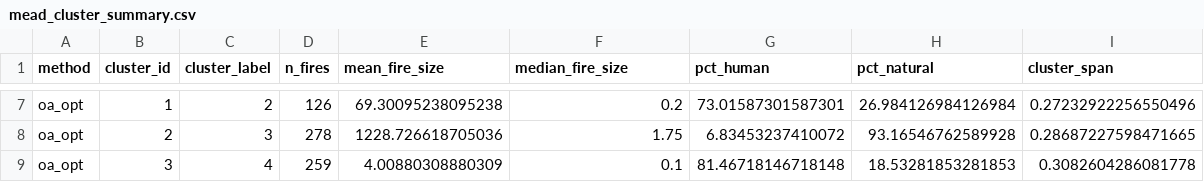
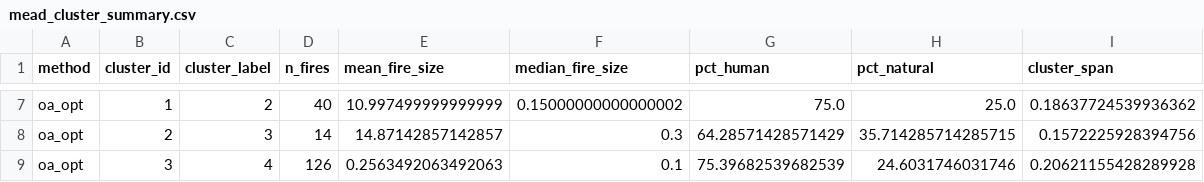
Before and after one commit to Michele-75/obstacle-aware-clustering, a CSV file: data/processed/mead_cluster_summary.csv, drawn as a sheet; only a part is shown, gaps mark what is left out; the diff covers the shown part only; the diff names each change by its address in the sheet, - before the commit and + after, or states it on an @@ line.

```diff
--- a/data/processed/mead_cluster_summary.csv
+++ b/data/processed/mead_cluster_summary.csv
-D7 (n_fires): 126
+D7 (n_fires): 40
-E7 (mean_fire_size): 69.30095238095238
+E7 (mean_fire_size): 10.997499999999999
-F7 (median_fire_size): 0.2
+F7 (median_fire_size): 0.15000000000000002
-G7 (pct_human): 73.01587301587301
+G7 (pct_human): 75.0
-H7 (pct_natural): 26.984126984126984
+H7 (pct_natural): 25.0
-I7 (cluster_span): 0.27232922256550496
+I7 (cluster_span): 0.18637724539936362
-D8 (n_fires): 278
+D8 (n_fires): 14
-E8 (mean_fire_size): 1228.726618705036
+E8 (mean_fire_size): 14.87142857142857
-F8 (median_fire_size): 1.75
+F8 (median_fire_size): 0.3
-G8 (pct_human): 6.83453237410072
+G8 (pct_human): 64.28571428571429
-H8 (pct_natural): 93.16546762589928
+H8 (pct_natural): 35.714285714285715
-I8 (cluster_span): 0.28687227598471665
+I8 (cluster_span): 0.1572225928394756
-D9 (n_fires): 259
+D9 (n_fires): 126
-E9 (mean_fire_size): 4.00880308880309
+E9 (mean_fire_size): 0.2563492063492063
-G9 (pct_human): 81.46718146718148
+G9 (pct_human): 75.39682539682539
-H9 (pct_natural): 18.53281853281853
+H9 (pct_natural): 24.6031746031746
-I9 (cluster_span): 0.3082604286081778
+I9 (cluster_span): 0.20621155428289928
```
Also changed, not shown: 29 edited cells elsewhere in this file, data/boundaries/mead_boundary.csv, data/processed/mead_fires_clustered.csv, 26 other files.
